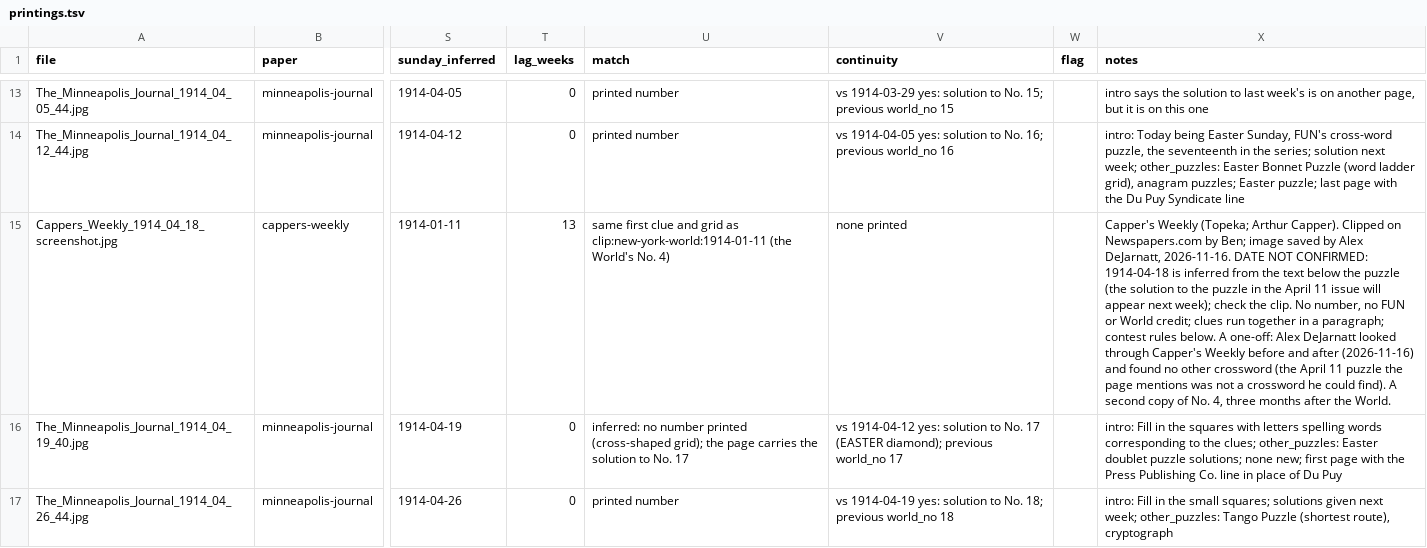
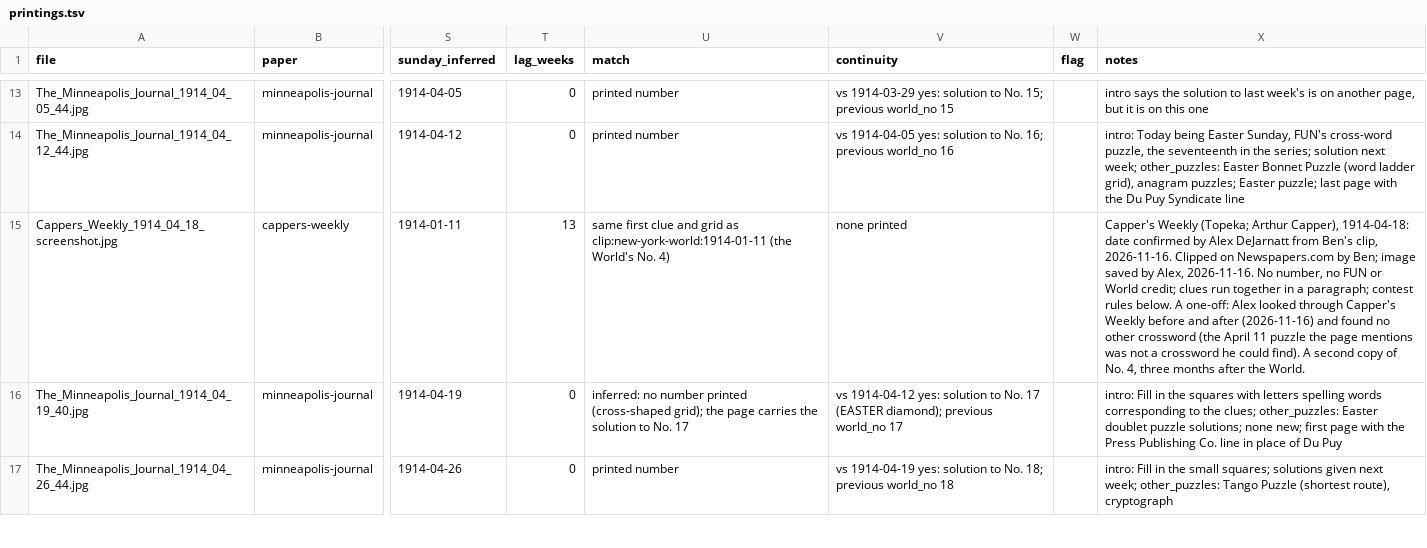
Before and after one commit to EveryPuzzleProject/newyorkworld, a TSV file: printings.tsv, drawn as a sheet; only a part is shown, gaps mark what is left out; the diff names each change by its address in the sheet, - before the commit and + after, or states it on an @@ line.

```diff
--- a/printings.tsv
+++ b/printings.tsv
-X15 (notes): …(Topeka; Arthur Capper). Clipped on Newspapers.com by Ben; image saved by Alex DeJarnatt, 2026-11-16. DATE NOT CONFIRMED: 1914-04-18 is inferred from the text below the puzzle (the solution to the puzzle in the April 11 issue will appear next week); check the clip. No number, no FUN or World credit; clues run together in a paragraph; contest rules below. A one-off: Alex DeJarnatt looked through…
+X15 (notes): …(Topeka; Arthur Capper), 1914-04-18: date confirmed by Alex DeJarnatt from Ben's clip, 2026-11-16. Clipped on Newspapers.com by Ben; image saved by Alex, 2026-11-16. No number, no FUN or World credit; clues run together in a paragraph; contest rules below. A one-off: Alex looked through…
```
